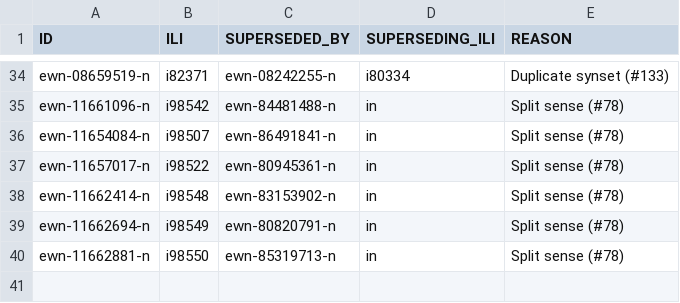
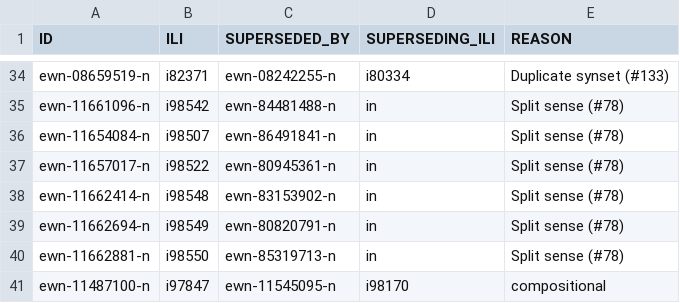
Before and after one commit to globalwordnet/english-wordnet, a CSV file: src/deprecations.csv, drawn as a sheet; only a part is shown, gaps mark what is left out.

```diff
--- a/src/deprecations.csv
+++ b/src/deprecations.csv
@@ -40 +40,2 @@
 "ewn-11662881-n","i98550","ewn-85319713-n","in","Split sense (#78)"
+"ewn-11487100-n","i97847","ewn-11545095-n","i98170","compositional "
```
Also changed, not shown: 3 other files.
